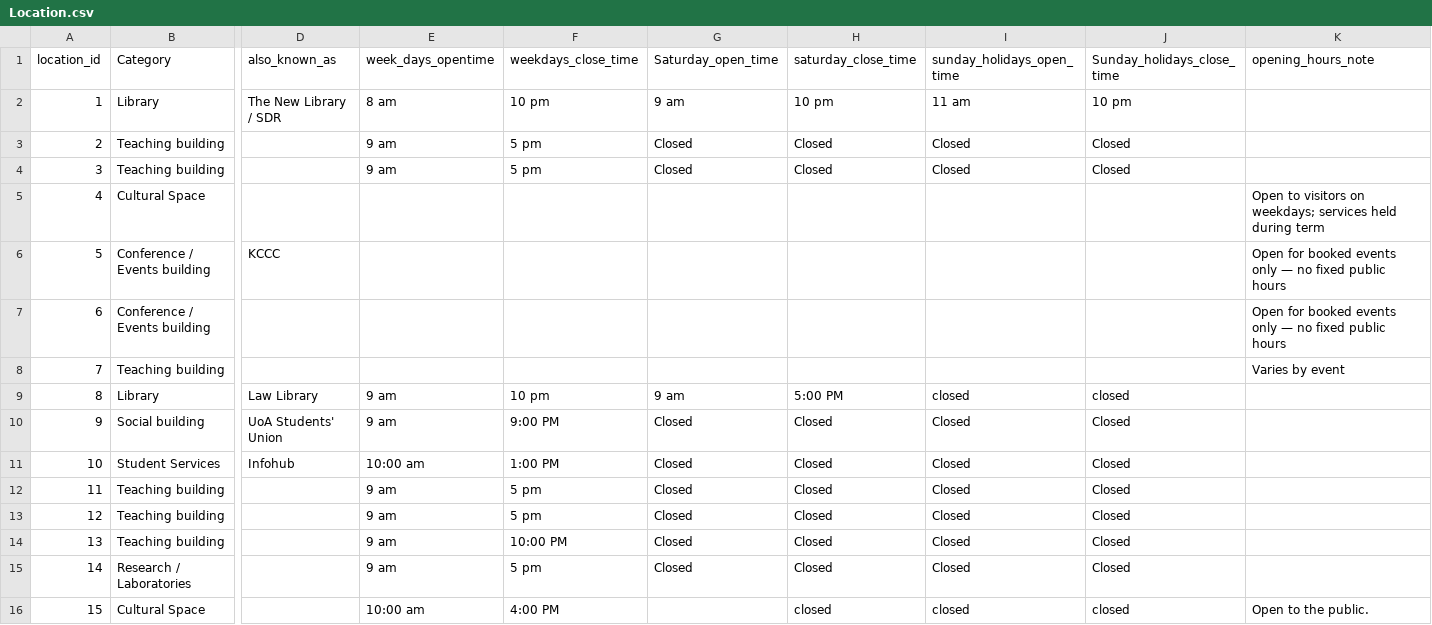
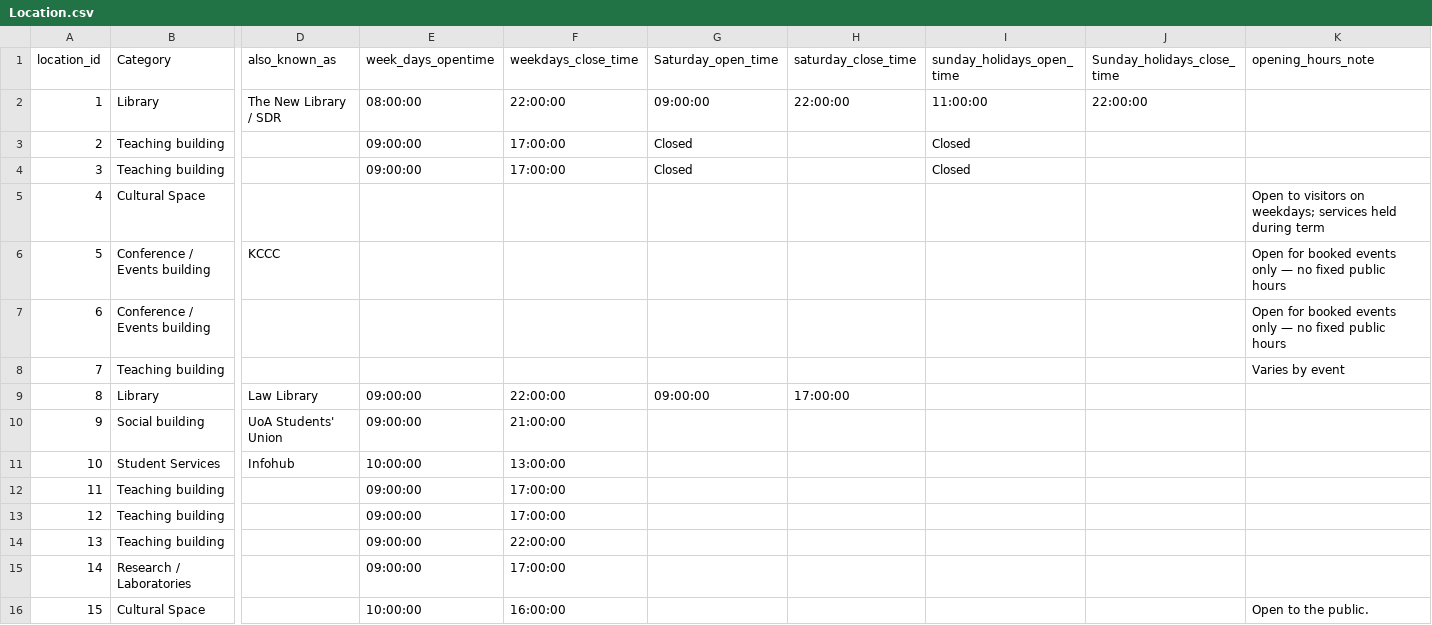
Before and after one commit to TeamBravoUoA/UoASensoryMap, a CSV file: data/Location.csv, drawn as a sheet; only a part is shown, gaps mark what is left out; the diff covers the shown part only; the diff names each change by its address in the sheet, - before the commit and + after, or states it on an @@ line.

```diff
--- a/data/Location.csv
+++ b/data/Location.csv
-E2 (week_days_opentime): 8 am
+E2 (week_days_opentime): 08:00:00
-F2 (weekdays_close_time): 10 pm
+F2 (weekdays_close_time): 22:00:00
-G2 (Saturday_open_time): 9 am
+G2 (Saturday_open_time): 09:00:00
-H2 (saturday_close_time): 10 pm
+H2 (saturday_close_time): 22:00:00
-I2 (sunday_holidays_open_time): 11 am
+I2 (sunday_holidays_open_time): 11:00:00
-J2 (Sunday_holidays_close_time): 10 pm
+J2 (Sunday_holidays_close_time): 22:00:00
-E3:E4 (week_days_opentime): 9 am
+E3:E4 (week_days_opentime): 09:00:00
-F3:F4 (weekdays_close_time): 5 pm
+F3:F4 (weekdays_close_time): 17:00:00
-H3:H4 (saturday_close_time): Closed
+H3:H4 (saturday_close_time): (empty)
-J3:J4 (Sunday_holidays_close_time): Closed
+J3:J4 (Sunday_holidays_close_time): (empty)
-E9:E10 (week_days_opentime): 9 am
+E9:E10 (week_days_opentime): 09:00:00
-F9 (weekdays_close_time): 10 pm
+F9 (weekdays_close_time): 22:00:00
-G9 (Saturday_open_time): 9 am
+G9 (Saturday_open_time): 09:00:00
-H9 (saturday_close_time): 5:00 PM
+H9 (saturday_close_time): 17:00:00
-I9 (sunday_holidays_open_time): closed
+I9 (sunday_holidays_open_time): (empty)
-J9 (Sunday_holidays_close_time): closed
+J9 (Sunday_holidays_close_time): (empty)
-F10 (weekdays_close_time): 9:00 PM
+F10 (weekdays_close_time): 21:00:00
-G10:G15 (Saturday_open_time): Closed
+G10:G15 (Saturday_open_time): (empty)
-H10:H15 (saturday_close_time): Closed
+H10:H15 (saturday_close_time): (empty)
-I10:I15 (sunday_holidays_open_time): Closed
+I10:I15 (sunday_holidays_open_time): (empty)
-J10:J15 (Sunday_holidays_close_time): Closed
+J10:J15 (Sunday_holidays_close_time): (empty)
-E11 (week_days_opentime): 10:00 am
+E11 (week_days_opentime): 10:00:00
-F11 (weekdays_close_time): 1:00 PM
+F11 (weekdays_close_time): 13:00:00
-E12:E15 (week_days_opentime): 9 am
+E12:E15 (week_days_opentime): 09:00:00
-F12:F13 (weekdays_close_time): 5 pm
+F12:F13 (weekdays_close_time): 17:00:00
-F14 (weekdays_close_time): 10:00 PM
+F14 (weekdays_close_time): 22:00:00
-F15 (weekdays_close_time): 5 pm
+F15 (weekdays_close_time): 17:00:00
-E16 (week_days_opentime): 10:00 am
+E16 (week_days_opentime): 10:00:00
-F16 (weekdays_close_time): 4:00 PM
+F16 (weekdays_close_time): 16:00:00
-H16 (saturday_close_time): closed
+H16 (saturday_close_time): (empty)
-I16 (sunday_holidays_open_time): closed
+I16 (sunday_holidays_open_time): (empty)
-J16 (Sunday_holidays_close_time): closed
+J16 (Sunday_holidays_close_time): (empty)
```
Also changed, not shown: 58 edited cells elsewhere in this file, data/Space.csv.
